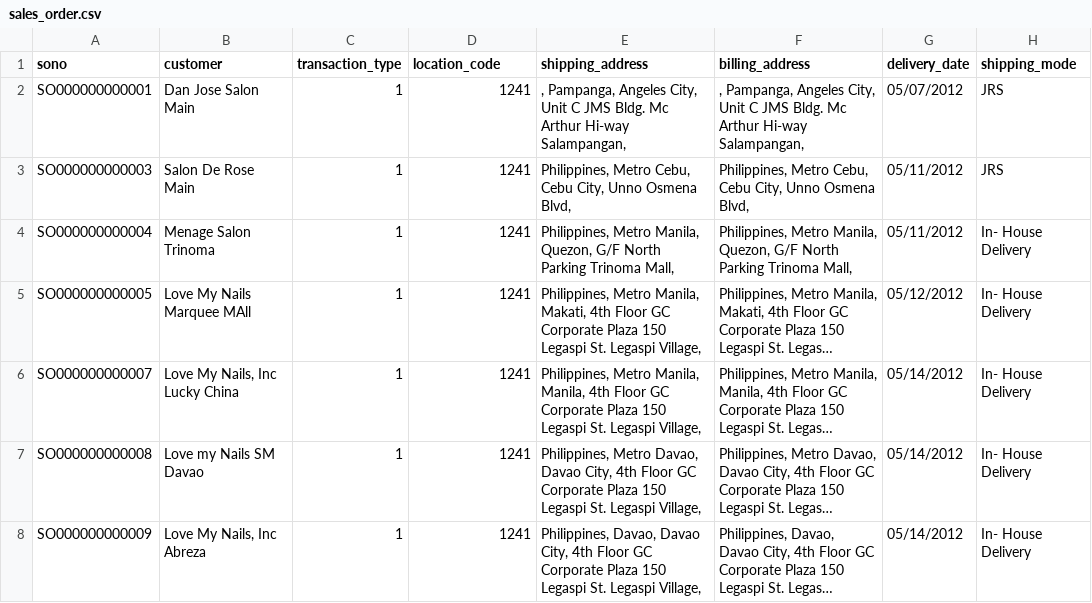
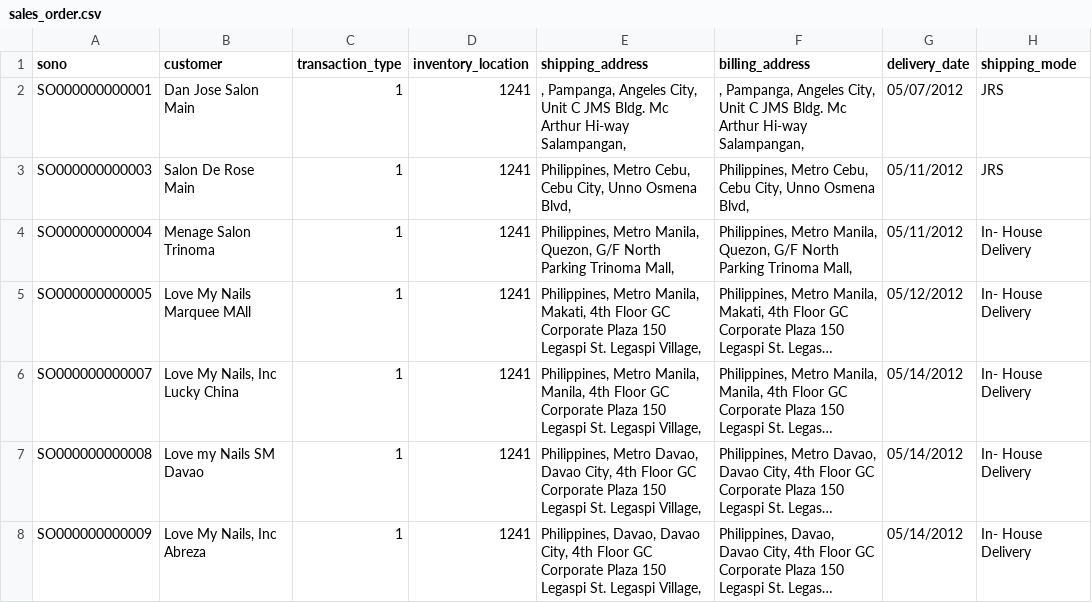
Before and after one commit to devhood/erp-beautylane, a CSV file: data/csv/sales_order.csv, drawn as a sheet; only a part is shown; long unchanged cells end in …; the diff names each change by its address in the sheet, - before the commit and + after, or states it on an @@ line.

Commit message:
fix sales order tabl and add reference data as well

```diff
--- a/data/csv/sales_order.csv
+++ b/data/csv/sales_order.csv
-D1: location_code
+D1: inventory_location
```
Also changed, not shown: 2 other files.
